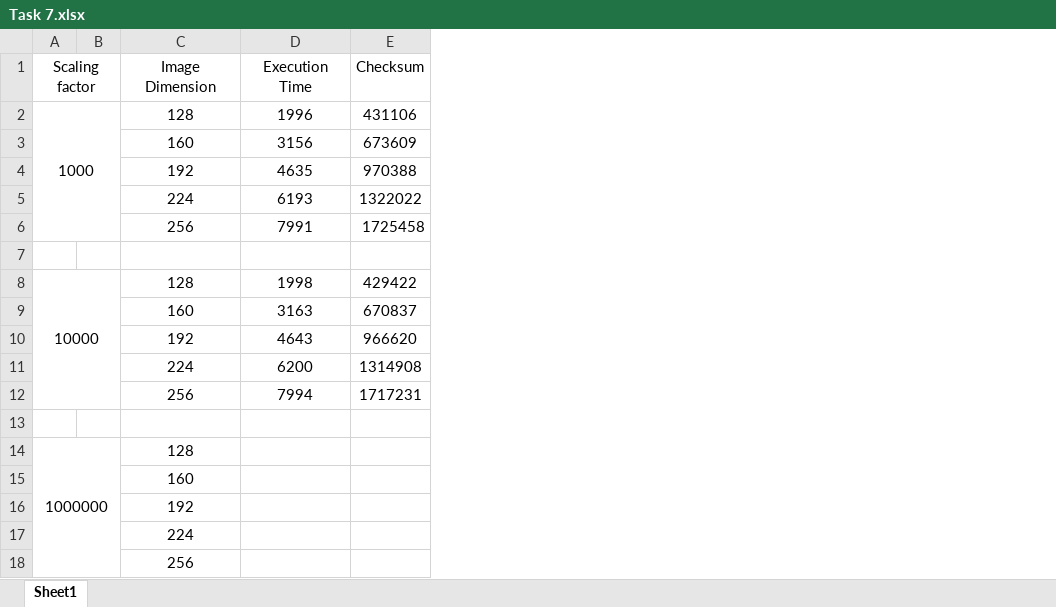
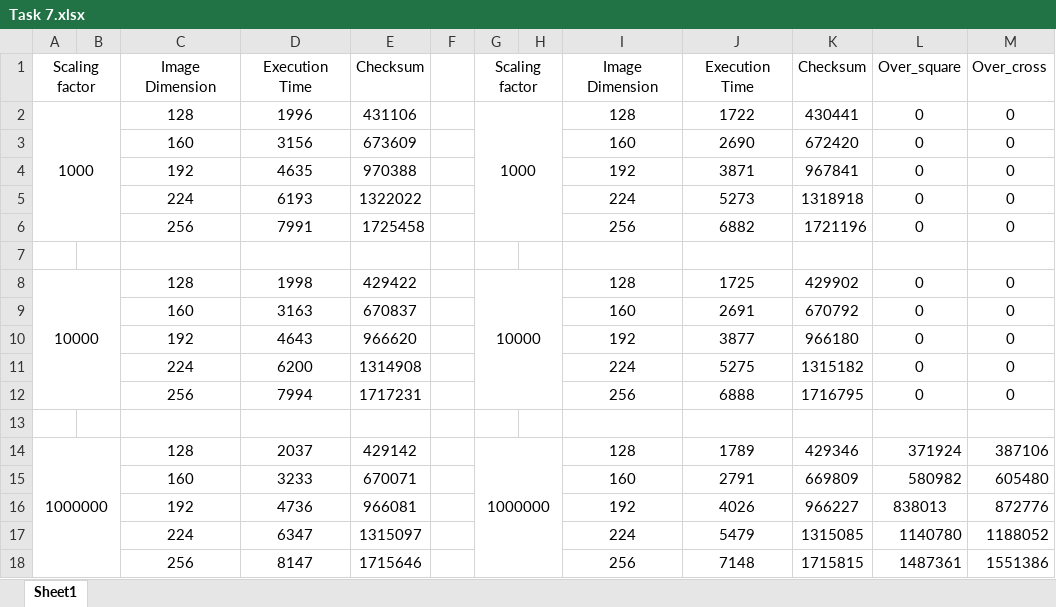
Before and after one commit to Bhiwaa/EEE3096S-Group-39, an Excel workbook: Practical3/Excel Sheets/Task 7.xlsx, sheet Sheet1, drawn as a sheet; values as stored, in another font and other column widths than the file's, no borders; removed rows and columns are numbered as before the commit, all else as after; the diff names each change by its address in the sheet, - before the commit and + after, or states it on an @@ line.

Commit message:
Updated Excel sheets

```diff
--- a/Practical3/Excel Sheets/Task 7.xlsx (sheet Sheet1)
+++ b/Practical3/Excel Sheets/Task 7.xlsx (sheet Sheet1)
+column F, empty
+column G, rows 1-14: Scaling factor | 1000 |  |  |  |  |  | 10000 |  |  |  |  |  | 1000000
+column H, empty
+column I, rows 1-14: Image Dimension | 128 | 160 | 192 | 224 | 256 |  | 128 | 160 | 192 | 224 | 256 |  | 128
+column J, rows 1-14: Execution Time | 1722 | 2690 | 3871 | 5273 | 6882 |  | 1725 | 2691 | 3877 | 5275 | 6888 |  | 1789
+column K, rows 1-14: Checksum | 430441 | 672420 | 967841 | 1318918 | 1721196 |  | 429902 | 670792 | 966180 | 1315182 | 1716795 |  | 429346
+column L, rows 1-14: Over_square | 0 | 0 | 0 | 0 | 0 |  | 0 | 0 | 0 | 0 | 0 |  | 371924
+column M, rows 1-14: Over_cross | 0 | 0 | 0 | 0 | 0 |  | 0 | 0 | 0 | 0 | 0 |  | 387106
-D14: (empty)
+D14: 2037
-E14: (empty)
+E14: 429142
-row 15:  |  | 160
-row 16:  |  | 192
-row 17:  |  | 224
-row 18:  |  | 256
+row 15:  |  | 160 | 3233 | 670071 |  |  |  | 160 | 2791 | 669809 | 580982 | 605480
+row 16:  |  | 192 | 4736 | 966081 |  |  |  | 192 | 4026 | 966227 | 838013 | 872776
+row 17:  |  | 224 | 6347 | 1315097 |  |  |  | 224 | 5479 | 1315085 | 1140780 | 1188052
+row 18:  |  | 256 | 8147 | 1715646 |  |  |  | 256 | 7148 | 1715815 | 1487361 | 1551386
```
Also changed, not shown: Practical3/Excel Sheets/Task 1.xlsx, Practical3/Excel Sheets/Task 2.xlsx.
